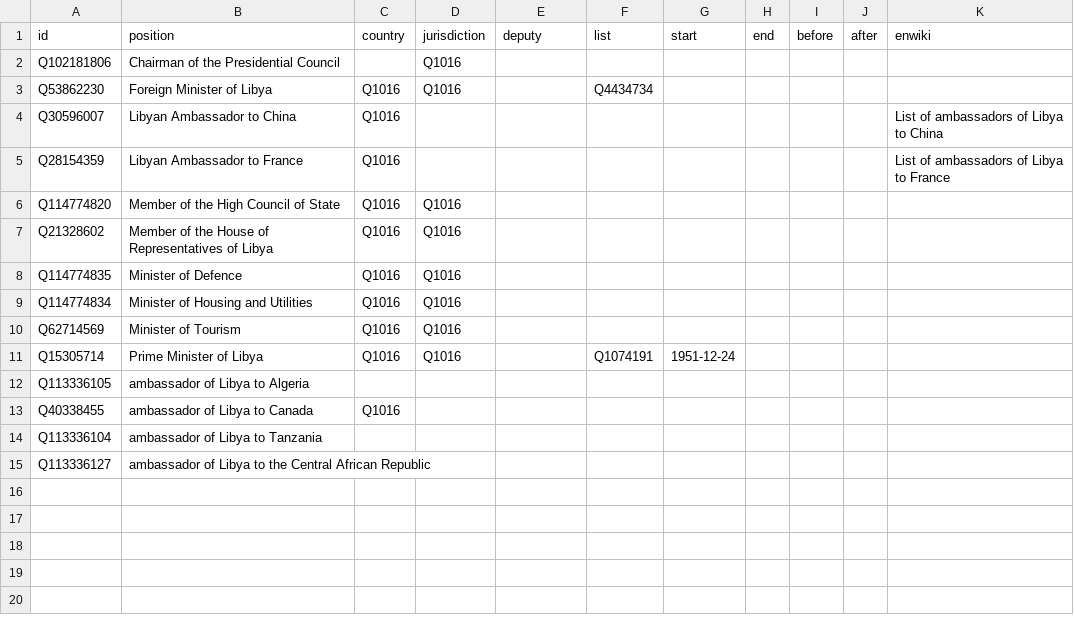
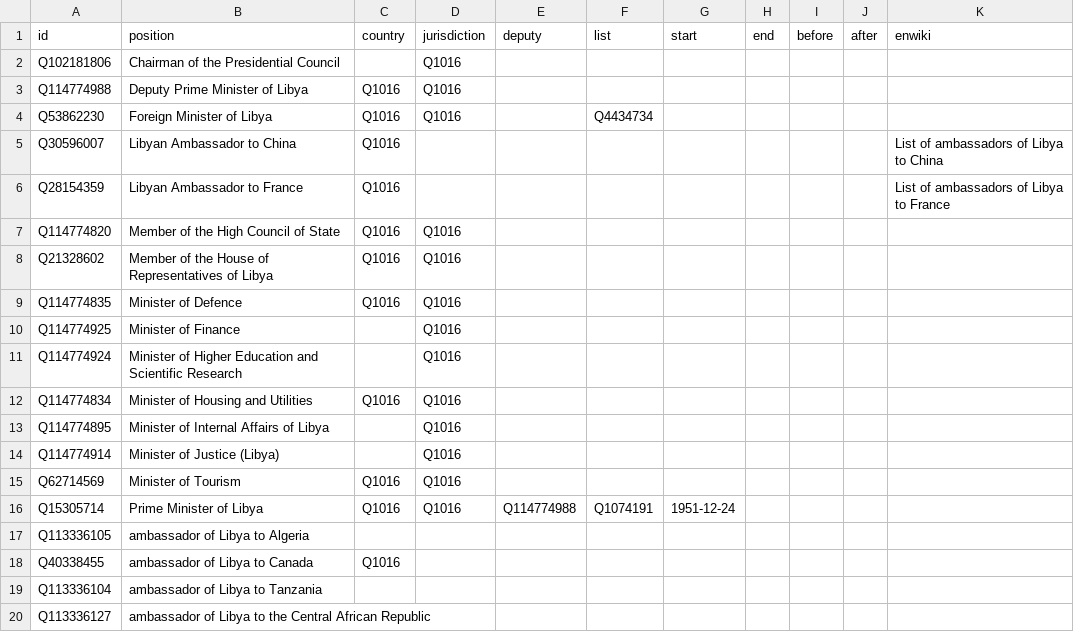
Before and after one commit to every-politician-scrapers/libya, a CSV file: html/positions.csv, drawn as a sheet.

```diff
--- a/html/positions.csv
+++ b/html/positions.csv
@@ -2,2 +2,3 @@ id,position,country,jurisdiction,deputy,list,start,end,before,after,enwiki
 Q102181806,Chairman of the Presidential Council,,Q1016,,,,,,,
+Q114774988,Deputy Prime Minister of Libya,Q1016,Q1016,,,,,,,
 Q53862230,Foreign Minister of Libya,Q1016,Q1016,,Q4434734,,,,,
@@ -8,5 +9,9 @@ Q21328602,Member of the House of Representatives of Libya,Q1016,Q1016,,,,,,,
 Q114774835,Minister of Defence,Q1016,Q1016,,,,,,,
+Q114774925,Minister of Finance,,Q1016,,,,,,,
+Q114774924,Minister of Higher Education and Scientific Research,,Q1016,,,,,,,
 Q114774834,Minister of Housing and Utilities,Q1016,Q1016,,,,,,,
+Q114774895,Minister of Internal Affairs of Libya,,Q1016,,,,,,,
+Q114774914,Minister of Justice (Libya),,Q1016,,,,,,,
 Q62714569,Minister of Tourism,Q1016,Q1016,,,,,,,
-Q15305714,Prime Minister of Libya,Q1016,Q1016,,Q1074191,1951-12-24,,,,
+Q15305714,Prime Minister of Libya,Q1016,Q1016,Q114774988,Q1074191,1951-12-24,,,,
 Q113336105,ambassador of Libya to Algeria,,,,,,,,,
```
Also changed, not shown: html/bio.csv, html/holders21.csv, 3 other files.
